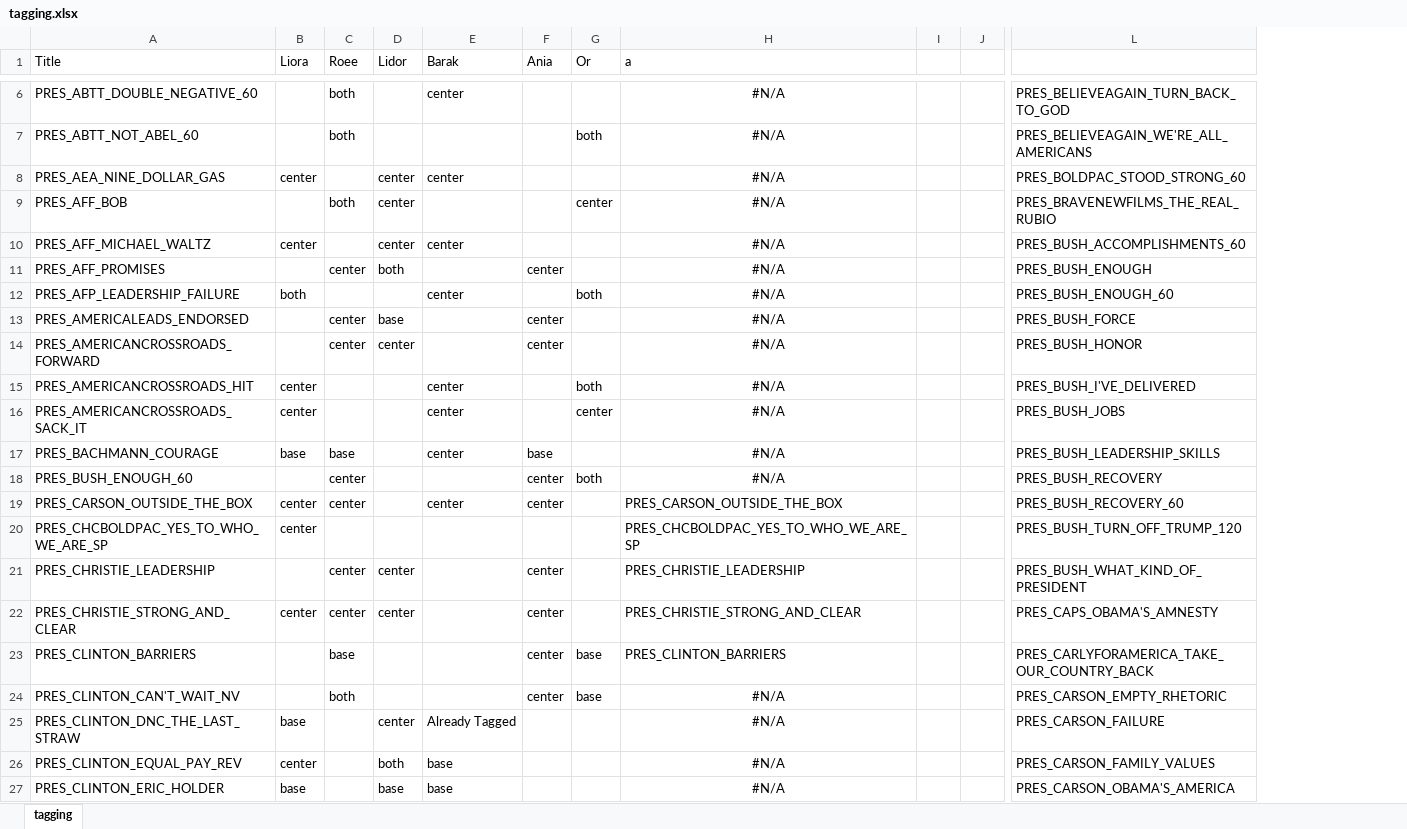
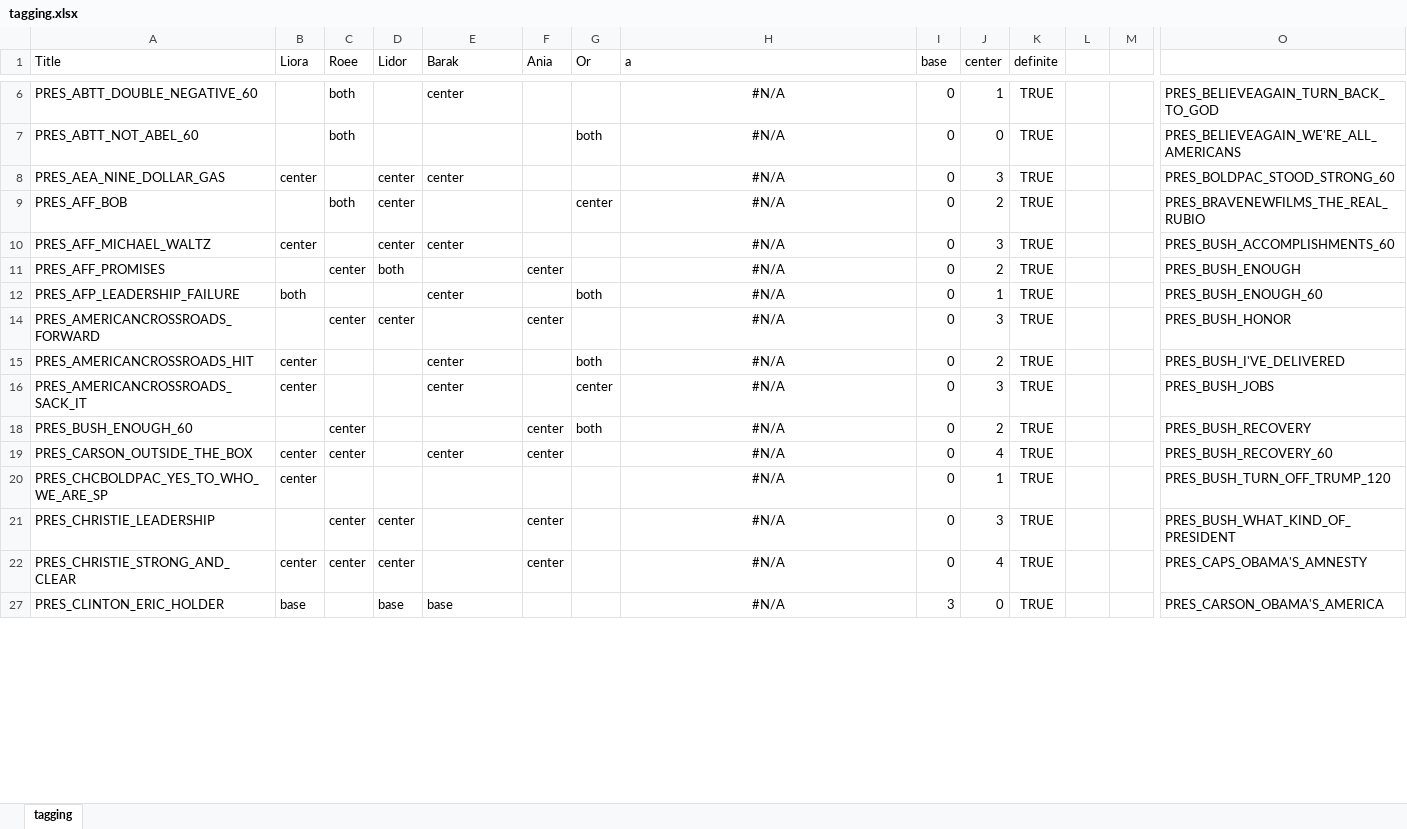
Before and after one commit to unt2tled/political-campaign-project, an Excel workbook: training/data/tagging.xlsx, sheet tagging, drawn as a sheet; only a part is shown, gaps mark what is left out; values as stored, in another font and other column widths than the file's, no borders; removed rows and columns are numbered as before the commit, all else as after; rows hold the shown columns only; the diff covers the shown part only; the diff names each change by its address in the sheet, - before the commit and + after, or states it on an @@ line.

Commit message:
added definite column for definite taggings

```diff
--- a/training/data/tagging.xlsx (sheet tagging)
+++ b/training/data/tagging.xlsx (sheet tagging)
+column I (base), rows 6-27: 0 | 0 | 0 | 0 | 0 | 0 | 0 | 0 | 0 | 0 | 0 | 0 | 0 | 0 | 0 | 3
+column J (center), rows 6-27: 1 | 0 | 3 | 2 | 3 | 2 | 1 | 3 | 2 | 3 | 2 | 4 | 1 | 3 | 4 | 0
+column K (definite), rows 6-27: all TRUE
-row 13: PRES_AMERICALEADS_ENDORSED |  | center | base |  | center |  | #N/A |  |  | PRES_BUSH_FORCE
-row 17: PRES_BACHMANN_COURAGE | base | base |  | center | base |  | #N/A |  |  | PRES_BUSH_LEADERSHIP_SKILLS
-H19 (a): PRES_CARSON_OUTSIDE_THE_BOX
+H19 (a): #N/A
-H19:H22 alignment: left
+H19:H22 alignment: center
-H20 (a): PRES_CHCBOLDPAC_YES_TO_WHO_WE_ARE_SP
+H20 (a): #N/A
-H21 (a): PRES_CHRISTIE_LEADERSHIP
+H21 (a): #N/A
-H22 (a): PRES_CHRISTIE_STRONG_AND_CLEAR
+H22 (a): #N/A
-row 23: PRES_CLINTON_BARRIERS |  | base |  |  | center | base | PRES_CLINTON_BARRIERS |  |  | PRES_CARLYFORAMERICA_TAKE_OUR_COUNTRY_BACK
-row 24: PRES_CLINTON_CAN'T_WAIT_NV |  | both |  |  | center | base | #N/A |  |  | PRES_CARSON_EMPTY_RHETORIC
-row 25: PRES_CLINTON_DNC_THE_LAST_STRAW | base |  | center | Already Tagged |  |  | #N/A |  |  | PRES_CARSON_FAILURE
-row 26: PRES_CLINTON_EQUAL_PAY_REV | center |  | both | base |  |  | #N/A |  |  | PRES_CARSON_FAMILY_VALUES
```
Also changed, not shown: 53 removed rows elsewhere in this sheet, hidden cells.
